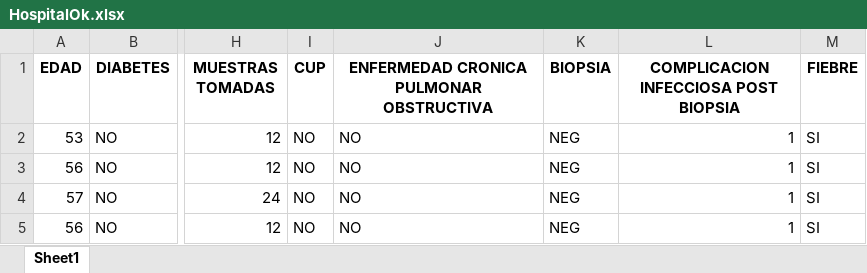
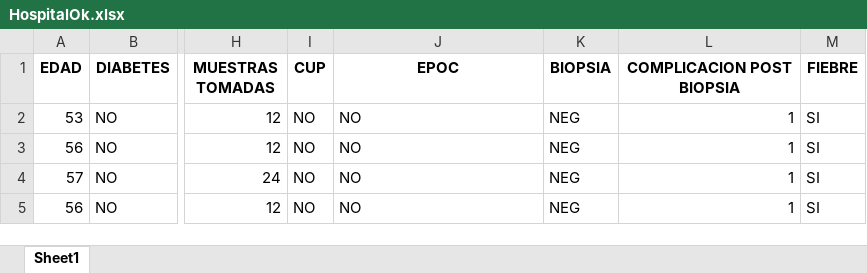
Before and after one commit to OctavioRdz17/Hospitales-ML, an Excel workbook: HospitalOk.xlsx, sheet Sheet1, drawn as a sheet; only a part is shown, gaps mark what is left out; values as stored, in another font and other column widths than the file's, no borders; the diff names each change by its address in the sheet, - before the commit and + after, or states it on an @@ line.

```diff
--- a/HospitalOk.xlsx (sheet Sheet1)
+++ b/HospitalOk.xlsx (sheet Sheet1)
-J1: ENFERMEDAD CRONICA PULMONAR OBSTRUCTIVA
+J1: EPOC
-L1: COMPLICACION INFECCIOSA POST BIOPSIA
+L1: COMPLICACION POST BIOPSIA
```
Also changed, not shown: 7 other files.
